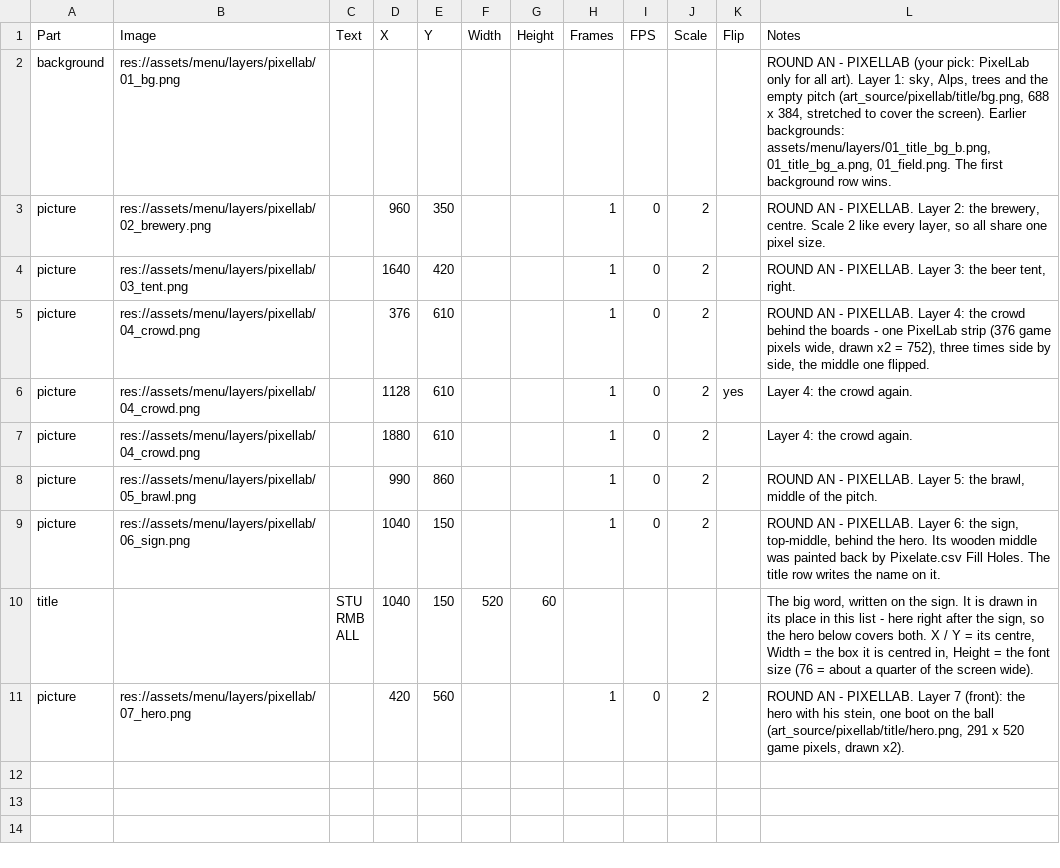
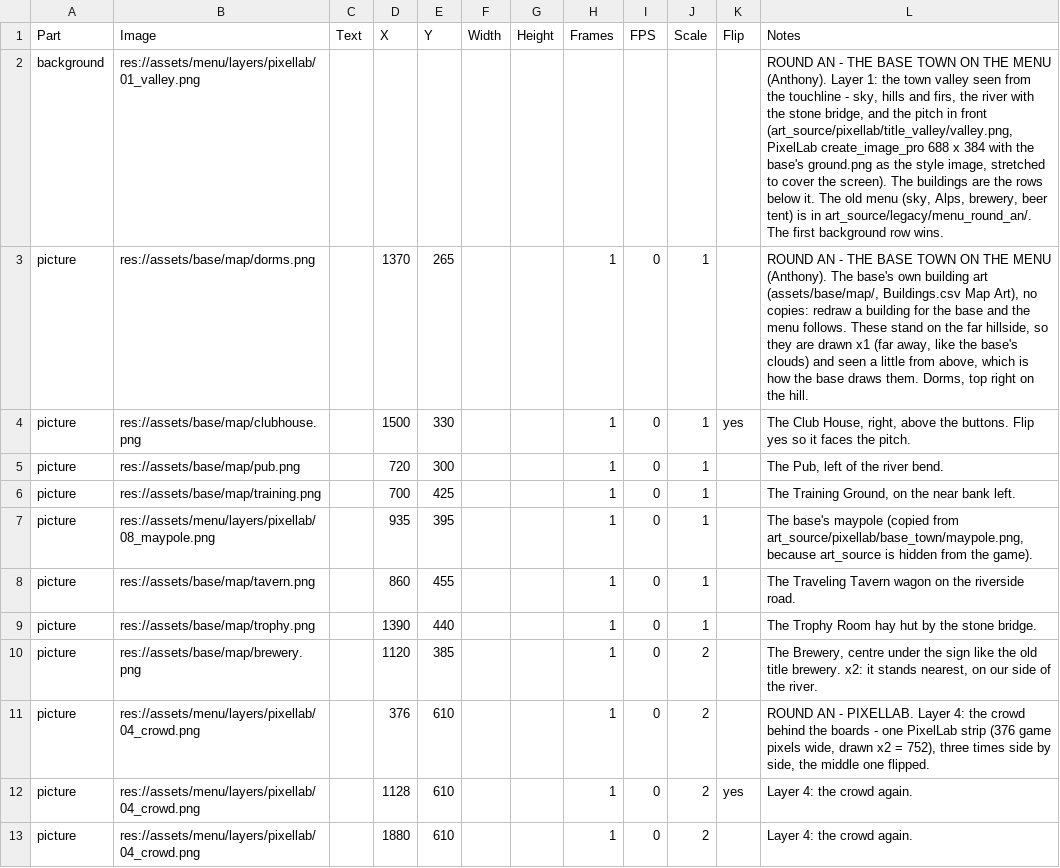
Before and after one commit to SchwartzAnthony/project_sb, a CSV file: data/MainMenu.csv, drawn as a sheet; only a part is shown; the shorter side is filled out with more unchanged rows.

```diff
--- a/data/MainMenu.csv
+++ b/data/MainMenu.csv
@@ -1,5 +1,11 @@
 Part,Image,Text,X,Y,Width,Height,Frames,FPS,Scale,Flip,Notes
-background,res://assets/menu/layers/pixellab/01_bg.png,,,,,,,,,,"ROUND AN - PIXELLAB (your pick: PixelLab only for all art). Layer 1: sky, Alps, trees and the empty pitch (art_source/pixellab/title/bg.png, 688 x 384, stretched to cover the screen). Earlier backgrounds: assets/menu/layers/01_title_bg_b.png, 01_title_bg_a.png, 01_field.png. The first background row wins."
-picture,res://assets/menu/layers/pixellab/02_brewery.png,,960,350,,,1,0,2,,"ROUND AN - PIXELLAB. Layer 2: the brewery, centre. Scale 2 like every layer, so all share one pixel size."
-picture,res://assets/menu/layers/pixellab/03_tent.png,,1640,420,,,1,0,2,,"ROUND AN - PIXELLAB. Layer 3: the beer tent, right."
+background,res://assets/menu/layers/pixellab/01_valley.png,,,,,,,,,,"ROUND AN - THE BASE TOWN ON THE MENU (Anthony). Layer 1: the town valley seen from the touchline - sky, hills and firs, the river with the stone bridge, and the pitch in front (art_source/pixellab/title_valley/valley.png, PixelLab create_image_pro 688 x 384 with the base's ground.png as the style image, stretched to cover the screen). The buildings are the rows below it. The old menu (sky, Alps, brewery, beer tent) is in art_source/legacy/menu_round_an/. The first background row wins."
+picture,res://assets/base/map/dorms.png,,1370,265,,,1,0,1,,"ROUND AN - THE BASE TOWN ON THE MENU (Anthony). The base's own building art (assets/base/map/, Buildings.csv Map Art), no copies: redraw a building for the base and the menu follows. These stand on the far hillside, so they are drawn x1 (far away, like the base's clouds) and seen a little from above, which is how the base draws them. Dorms, top right on the hill."
+picture,res://assets/base/map/clubhouse.png,,1500,330,,,1,0,1,yes,"The Club House, right, above the buttons. Flip yes so it faces the pitch."
+picture,res://assets/base/map/pub.png,,720,300,,,1,0,1,,"The Pub, left of the river bend."
+picture,res://assets/base/map/training.png,,700,425,,,1,0,1,,"The Training Ground, on the near bank left."
+picture,res://assets/menu/layers/pixellab/08_maypole.png,,935,395,,,1,0,1,,"The base's maypole (copied from art_source/pixellab/base_town/maypole.png, because art_source is hidden from the game)."
+picture,res://assets/base/map/tavern.png,,860,455,,,1,0,1,,The Traveling Tavern wagon on the riverside road.
+picture,res://assets/base/map/trophy.png,,1390,440,,,1,0,1,,The Trophy Room hay hut by the stone bridge.
+picture,res://assets/base/map/brewery.png,,1120,385,,,1,0,2,,"The Brewery, centre under the sign like the old title brewery. x2: it stands nearest, on our side of the river."
 picture,res://assets/menu/layers/pixellab/04_crowd.png,,376,610,,,1,0,2,,"ROUND AN - PIXELLAB. Layer 4: the crowd behind the boards - one PixelLab strip (376 game pixels wide, drawn x2 = 752), three times side by side, the middle one flipped."
```
Also changed, not shown: data/Pixelate.csv, data/Questions.csv, 14 other files.
